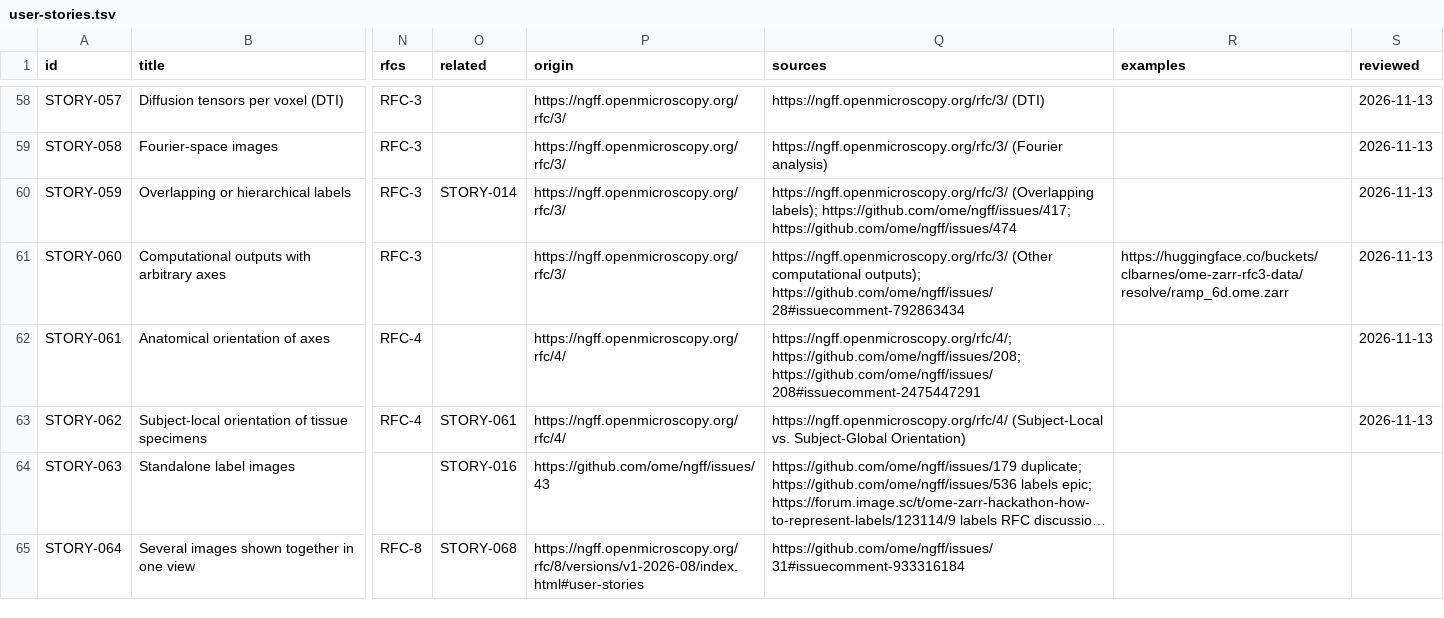
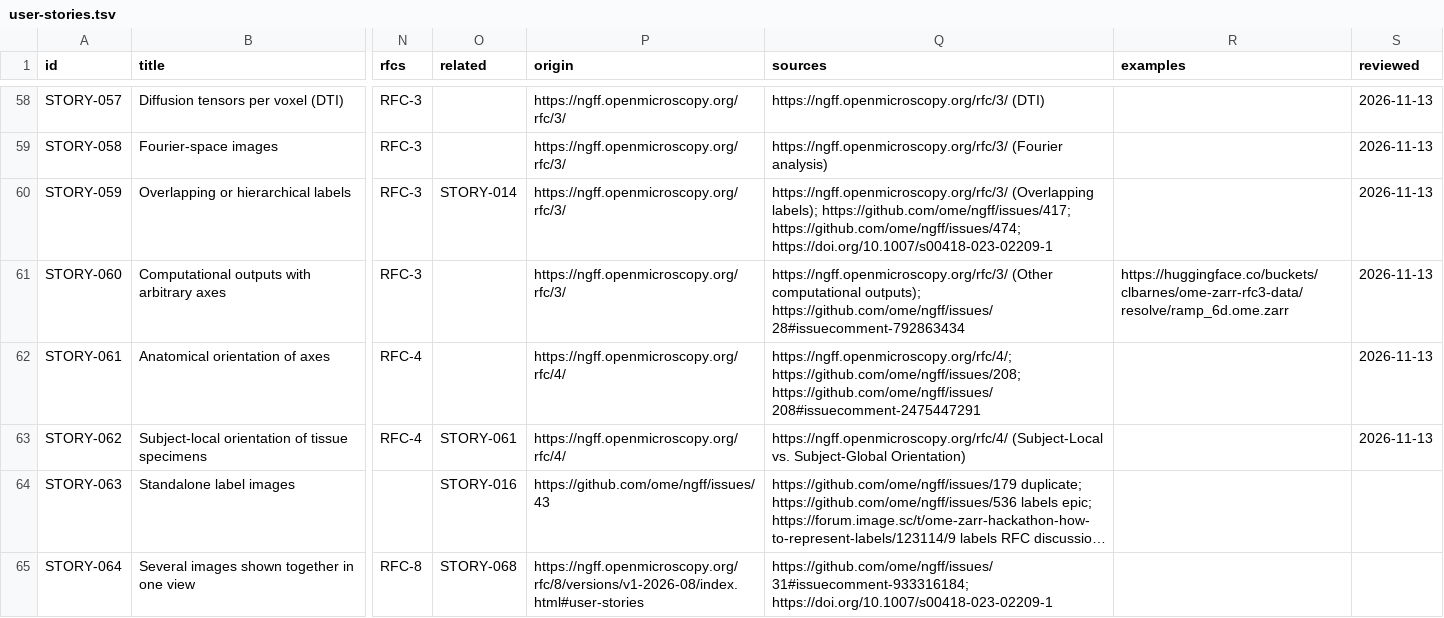
Before and after one commit to German-BioImaging/ome-zarr-stories, a TSV file: user-stories.tsv, drawn as a sheet; only a part is shown, gaps mark what is left out; long unchanged cells end in …; the diff covers the shown part only; the diff names each change by its address in the sheet, - before the commit and + after, or states it on an @@ line.

```diff
--- a/user-stories.tsv
+++ b/user-stories.tsv
-Q60 (sources): …labels); https://github.com/ome/ngff/issues/417; https://github.com/ome/ngff/issues/474
+Q60 (sources): …labels); https://github.com/ome/ngff/issues/417; https://github.com/ome/ngff/issues/474; https://doi.org/10.1007/s00418-023-02209-1
-Q65 (sources): https://github.com/ome/ngff/issues/31#issuecomment-933316184
+Q65 (sources): https://github.com/ome/ngff/issues/31#issuecomment-933316184; https://doi.org/10.1007/s00418-023-02209-1
```
Also changed, not shown: 3 added rows and 8 edited cells elsewhere in this file, 1 other file.
